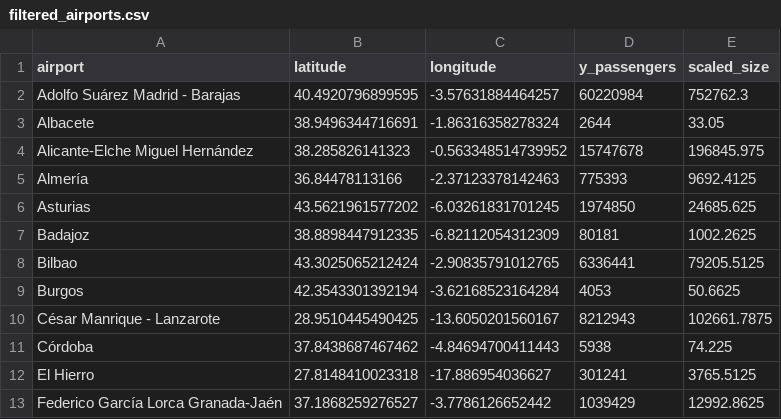
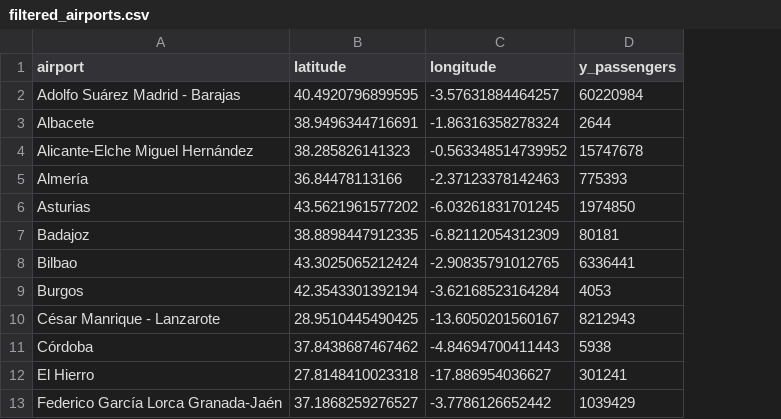
Before and after one commit to marimoysan/ml-pueblos, a CSV file: data/processed/filtered_files/filtered_airports.csv, drawn as a sheet; only a part is shown; the diff names each change by its address in the sheet, - before the commit and + after, or states it on an @@ line.

```diff
--- a/data/processed/filtered_files/filtered_airports.csv
+++ b/data/processed/filtered_files/filtered_airports.csv
-column E (scaled_size), rows 2-13: 752762.3 | 33.05 | 196845.975 | 9692.4125 | 24685.625 | 1002.2625 | 79205.5125 | 50.6625 | 102661.7875 | 74.225 | 3765.5125 | 12992.8625
```
Also changed, not shown: 5 other files.
